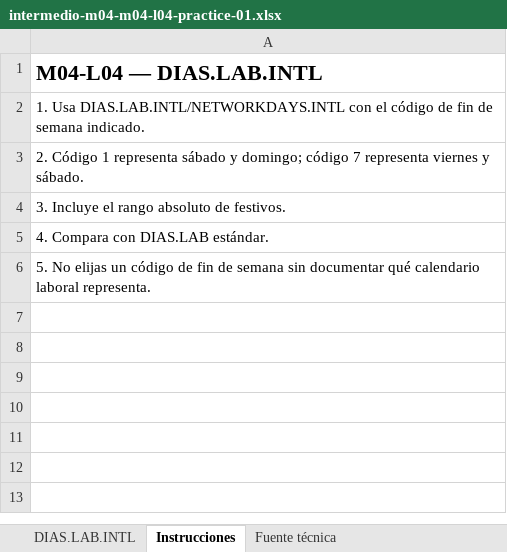
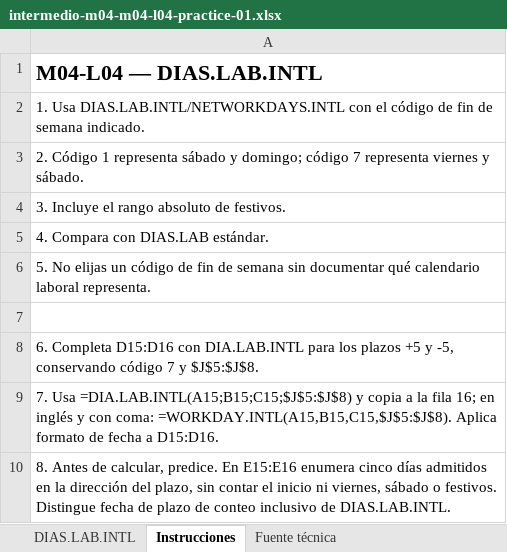
Before and after one commit to jorgeherrera-dev/excel-en-ruta-pages, an Excel workbook: downloads/exercises/intermedio-m04-m04-l04-practice-01.xlsx, sheet Instrucciones, drawn as a sheet; values as stored, in another font and other column widths than the file's, no borders; the diff names each change by its address in the sheet, - before the commit and + after, or states it on an @@ line.

```diff
--- a/downloads/exercises/intermedio-m04-m04-l04-practice-01.xlsx (sheet Instrucciones)
+++ b/downloads/exercises/intermedio-m04-m04-l04-practice-01.xlsx (sheet Instrucciones)
+row 7: (empty)
+row 8: 6. Completa D15:D16 con DIA.LAB.INTL para los plazos +5 y -5, conservando código 7 y $J$5:$J$8.
+row 9: 7. Usa =DIA.LAB.INTL(A15;B15;C15;$J$5:$J$8) y copia a la fila 16; en inglés y con coma: =WORKDAY.INTL(A15,B15,C15,$J$5:$J$8). Aplica formato de fecha a D15:D16.
+row 10: 8. Antes de calcular, predice. En E15:E16 enumera cinco días admitidos en la dirección del plazo, sin contar el inicio ni viernes, sábado o festivos. Distingue fecha de plazo de conteo inclusivo de DIAS.LAB.INTL.
```
Also changed, not shown: sheet DIAS.LAB.INTL, sheet Fuente técnica, downloads/exercises/intermedio-m04-m04-l03-practice-01.xlsx, 2 other files.
